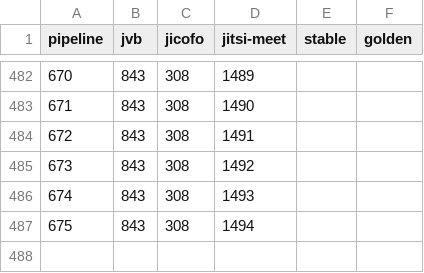
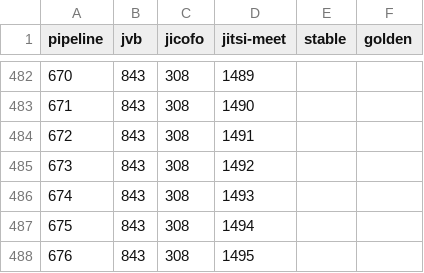
Before and after one commit to jitsi/jitsi-videobridge-permo, a CSV file: versions.csv, drawn as a sheet; only a part is shown, gaps mark what is left out; the diff names each change by its address in the sheet, - before the commit and + after, or states it on an @@ line.

Commit message:
jenkins performance build jenkins-jitsi-performance-statistics-798 Version 676_843_308_1495

```diff
--- a/versions.csv
+++ b/versions.csv
+row 488: 676 | 843 | 308 | 1495
```
Also changed, not shown: 8 other files.
